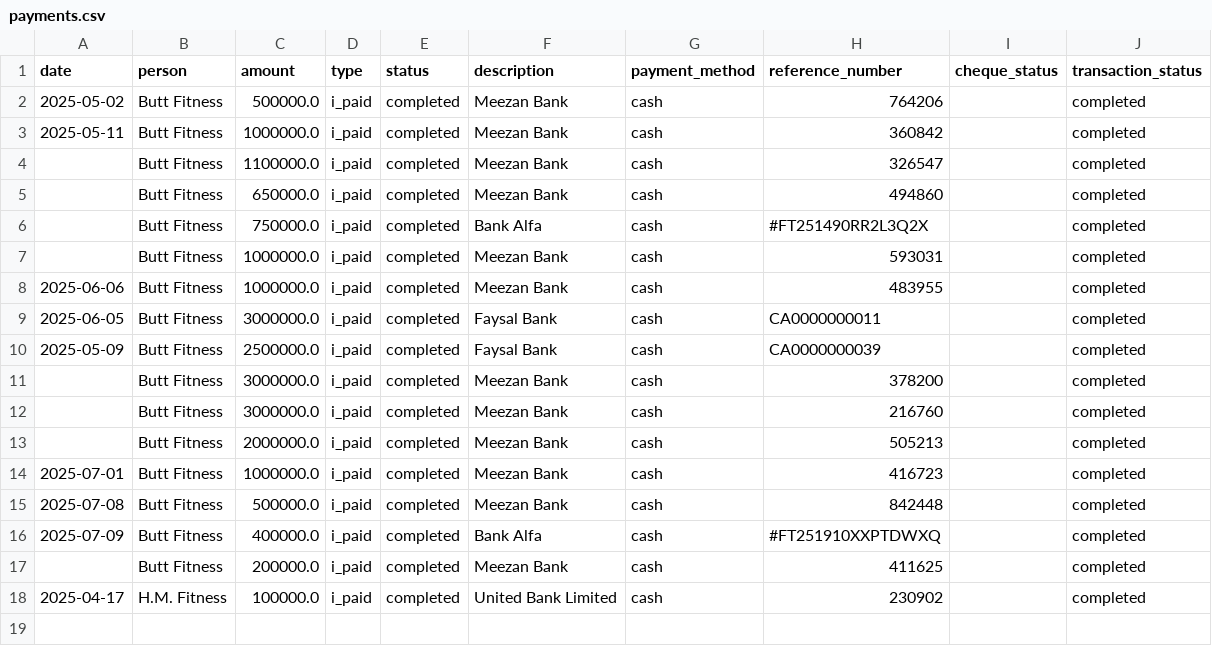
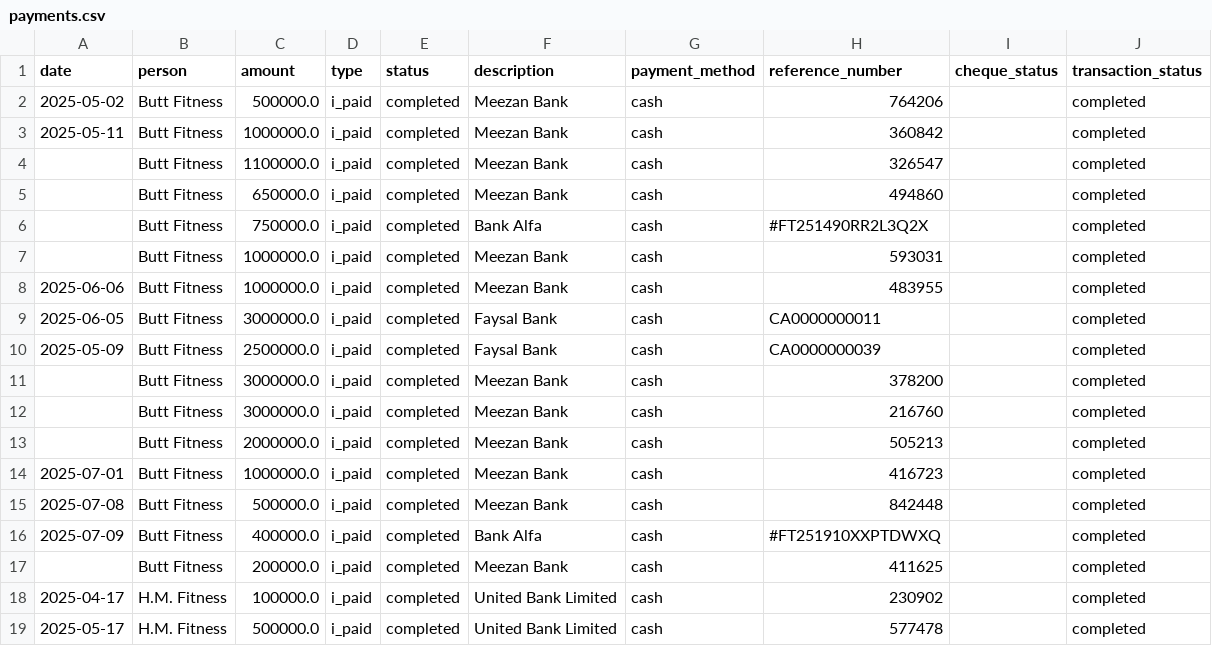
Before and after one commit to Atonomous/payments-summary, a CSV file: payments.csv, drawn as a sheet.

Commit message:
Automated update: payment records

```diff
--- a/payments.csv
+++ b/payments.csv
@@ -18 +18,2 @@ date,person,amount,type,status,description,payment_method,reference_number,chequ
 2025-04-17,H.M. Fitness,100000.0,i_paid,completed,United Bank Limited,cash,230902,,completed
+2025-05-17,H.M. Fitness,500000.0,i_paid,completed,United Bank Limited,cash,577478,,completed
```
Also changed, not shown: 1 other file.
